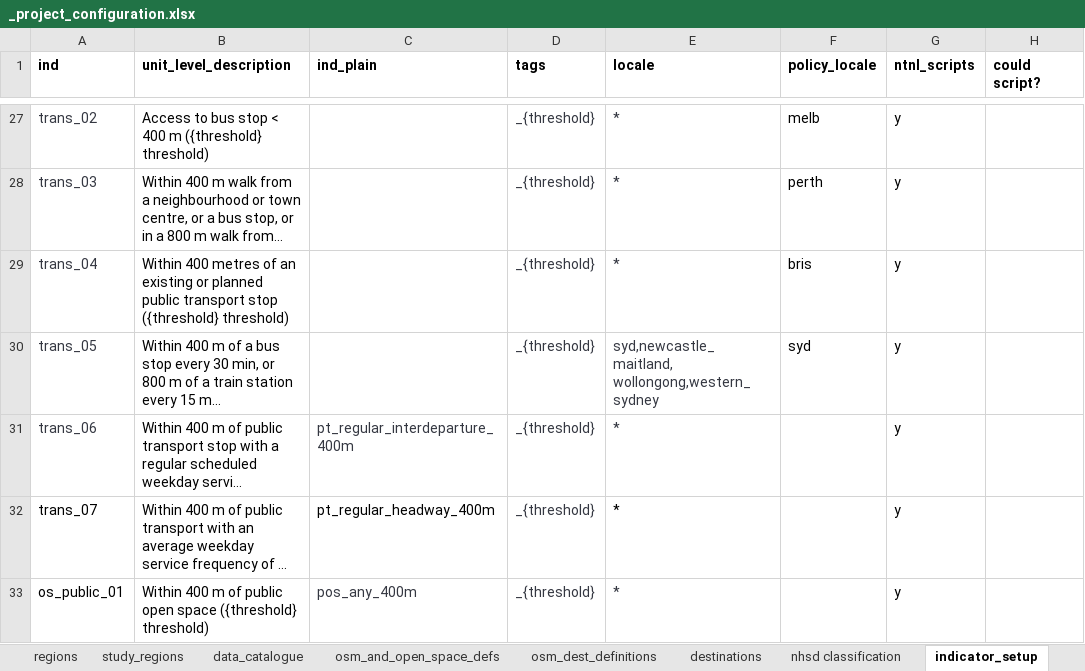
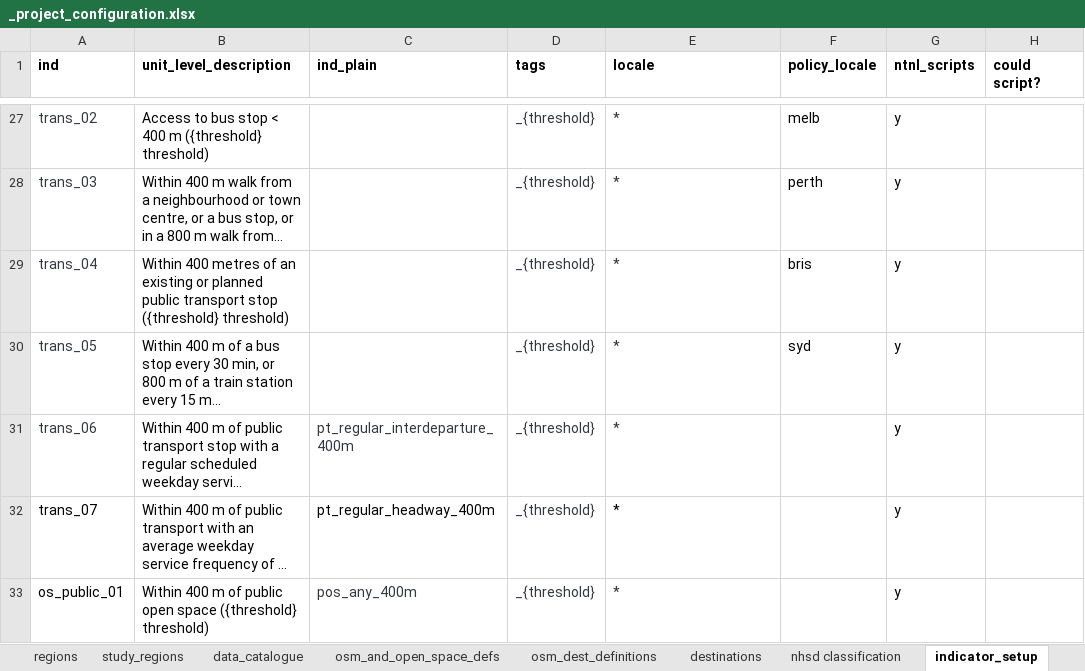
Before and after one commit to healthy-liveable-cities/australian-national-liveability-study, an Excel workbook: _project_configuration.xlsx, sheet indicator_setup, drawn as a sheet; only a part is shown, gaps mark what is left out; long unchanged cells end in …; values as stored, in another font and other column widths than the file's, no borders; the diff names each change by its address in the sheet, - before the commit and + after, or states it on an @@ line.

Commit message:
added pedshed script to batch script to ensure processed for all regions

```diff
--- a/_project_configuration.xlsx (sheet indicator_setup)
+++ b/_project_configuration.xlsx (sheet indicator_setup)
-E30 (locale): syd,newcastle_maitland, wollongong,western_sydney
+E30 (locale): *
```
Also changed, not shown: 1 other file.
